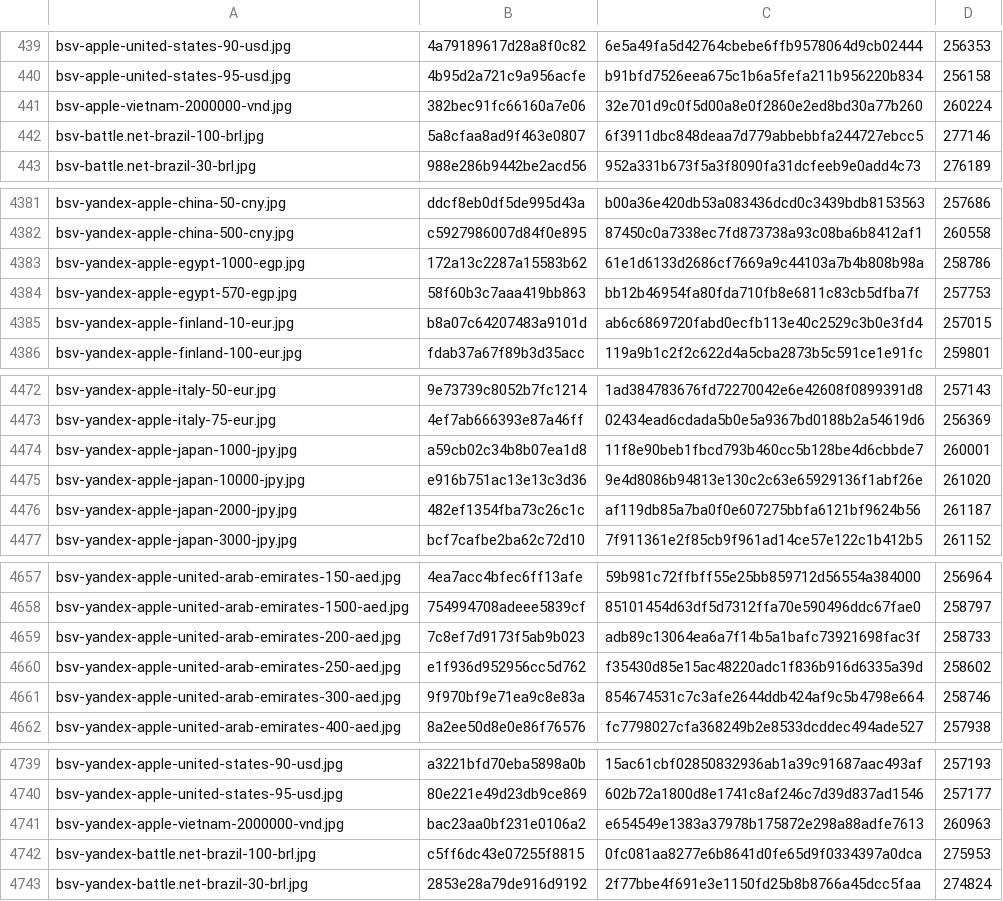
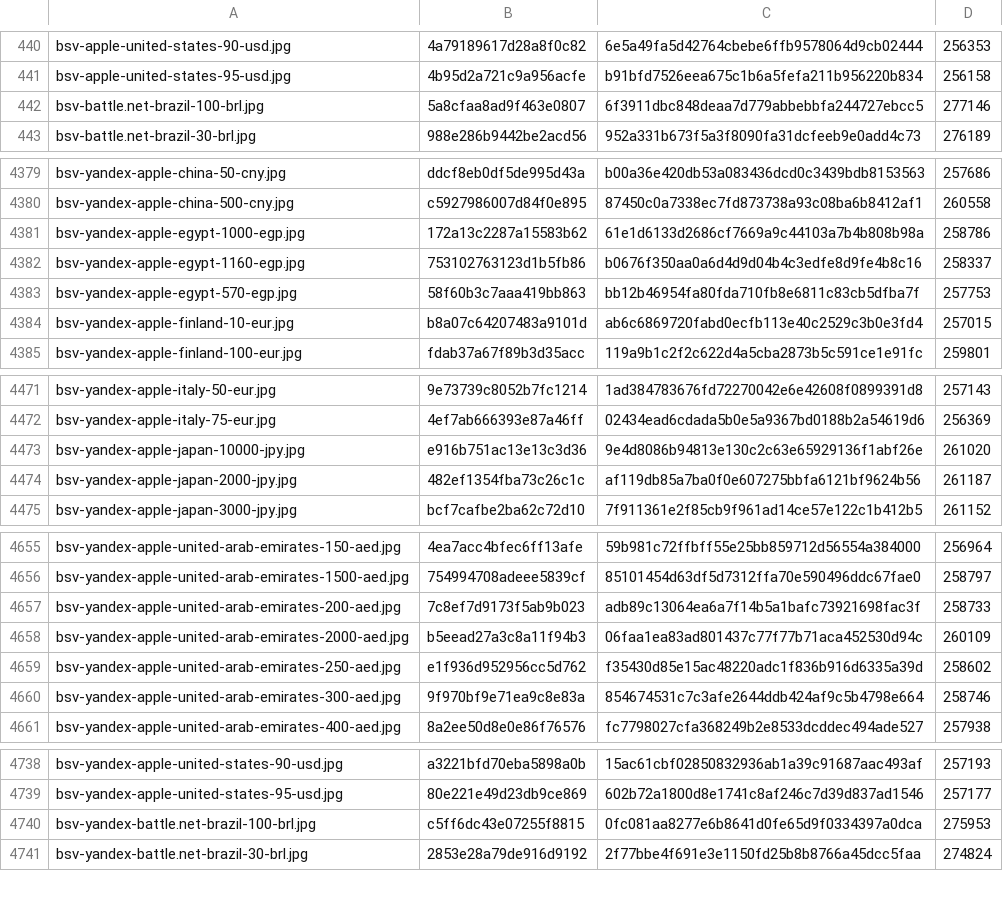
Before and after one commit to Rudwwe412/123, a TSV file: bsv-images-ym/bsv-covers-v1.tsv, drawn as a sheet; only a part is shown, gaps mark what is left out; removed rows and columns are numbered as before the commit, all else as after; the diff covers the shown part only; the diff names each change by its address in the sheet, - before the commit and + after, or states it on an @@ line.

```diff
--- a/bsv-images-ym/bsv-covers-v1.tsv
+++ b/bsv-images-ym/bsv-covers-v1.tsv
-row 441: bsv-apple-vietnam-2000000-vnd.jpg | 382bec91fc66160a7e06 | 32e701d9c0f5d00a8e0f2860e2ed8bd30a77b260 | 260224
+row 4382: bsv-yandex-apple-egypt-1160-egp.jpg | 753102763123d1b5fb86 | b0676f350aa0a6d4d9d04b4c3edfe8d9fe4b8c16 | 258337
-row 4474: bsv-yandex-apple-japan-1000-jpy.jpg | a59cb02c34b8b07ea1d8 | 11f8e90beb1fbcd793b460cc5b128be4d6cbbde7 | 260001
+row 4658: bsv-yandex-apple-united-arab-emirates-2000-aed.jpg | b5eead27a3c8a11f94b3 | 06faa1ea83ad801437c77f77b71aca452530d94c | 260109
-row 4741: bsv-yandex-apple-vietnam-2000000-vnd.jpg | bac23aa0bf231e0106a2 | e654549e1383a37978b175872e298a88adfe7613 | 260963
```
Also changed, not shown: 2 added rows and 5 removed rows elsewhere in this file, 12 other files.
